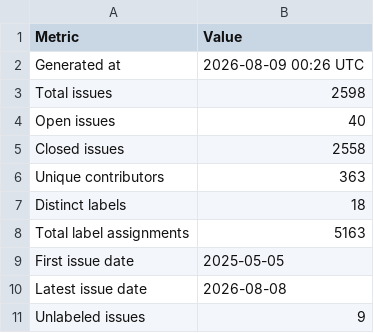
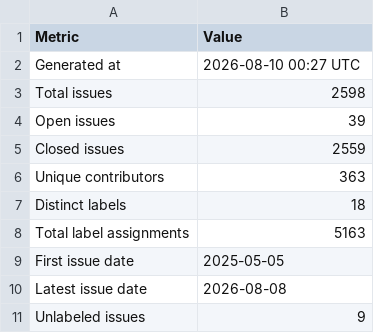
Before and after one commit to C2SM/zonda-statistics, a CSV file: csv/overview.csv, drawn as a sheet.

```diff
--- a/csv/overview.csv
+++ b/csv/overview.csv
@@ -1,6 +1,6 @@
 Metric,Value
-Generated at,2026-08-09 00:26 UTC
+Generated at,2026-08-10 00:27 UTC
 Total issues,2598
-Open issues,40
-Closed issues,2558
+Open issues,39
+Closed issues,2559
 Unique contributors,363
```
Also changed, not shown: 3 other files.
